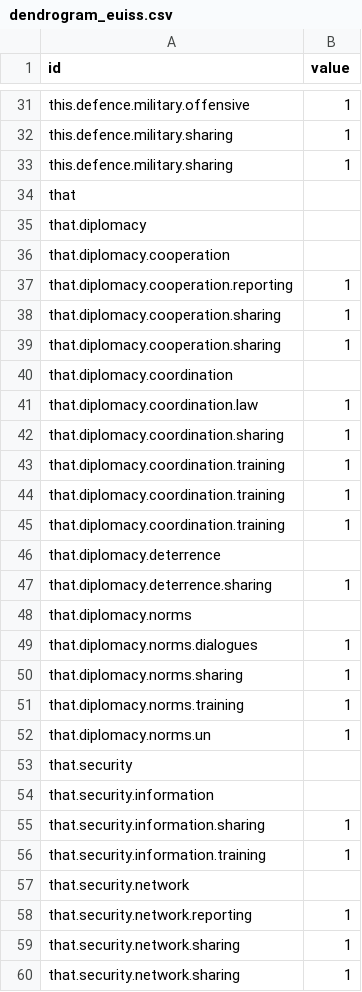
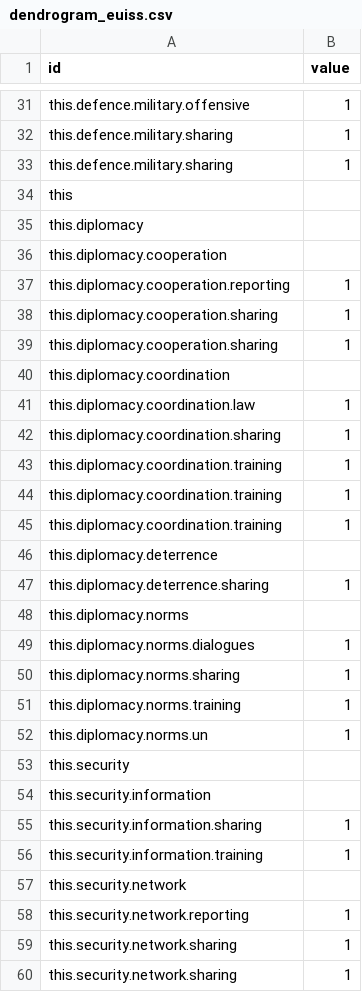
Before and after one commit to cdtrich/hello-world, a CSV file: dendrogram_euiss.csv, drawn as a sheet; only a part is shown, gaps mark what is left out; the diff covers the shown part only.

Commit message:
Update dendrogram_euiss.csv

```diff
--- a/dendrogram_euiss.csv
+++ b/dendrogram_euiss.csv
@@ -33,28 +33,28 @@ this.defence.military.sharing,1
 this.defence.military.sharing,1
-that,
-that.diplomacy,
-that.diplomacy.cooperation,
-that.diplomacy.cooperation.reporting,1
-that.diplomacy.cooperation.sharing,1
-that.diplomacy.cooperation.sharing,1
-that.diplomacy.coordination,
-that.diplomacy.coordination.law,1
-that.diplomacy.coordination.sharing,1
-that.diplomacy.coordination.training,1
-that.diplomacy.coordination.training,1
-that.diplomacy.coordination.training,1
-that.diplomacy.deterrence,
-that.diplomacy.deterrence.sharing,1
-that.diplomacy.norms,
-that.diplomacy.norms.dialogues,1
-that.diplomacy.norms.sharing,1
-that.diplomacy.norms.training,1
-that.diplomacy.norms.un,1
-that.security,
-that.security.information,
-that.security.information.sharing,1
-that.security.information.training,1
-that.security.network,
-that.security.network.reporting,1
-that.security.network.sharing,1
-that.security.network.sharing,1
+this,
+this.diplomacy,
+this.diplomacy.cooperation,
+this.diplomacy.cooperation.reporting,1
+this.diplomacy.cooperation.sharing,1
+this.diplomacy.cooperation.sharing,1
+this.diplomacy.coordination,
+this.diplomacy.coordination.law,1
+this.diplomacy.coordination.sharing,1
+this.diplomacy.coordination.training,1
+this.diplomacy.coordination.training,1
+this.diplomacy.coordination.training,1
+this.diplomacy.deterrence,
+this.diplomacy.deterrence.sharing,1
+this.diplomacy.norms,
+this.diplomacy.norms.dialogues,1
+this.diplomacy.norms.sharing,1
+this.diplomacy.norms.training,1
+this.diplomacy.norms.un,1
+this.security,
+this.security.information,
+this.security.information.sharing,1
+this.security.information.training,1
+this.security.network,
+this.security.network.reporting,1
+this.security.network.sharing,1
+this.security.network.sharing,1
```
Also changed, not shown: 5 edited cells elsewhere in this file.
